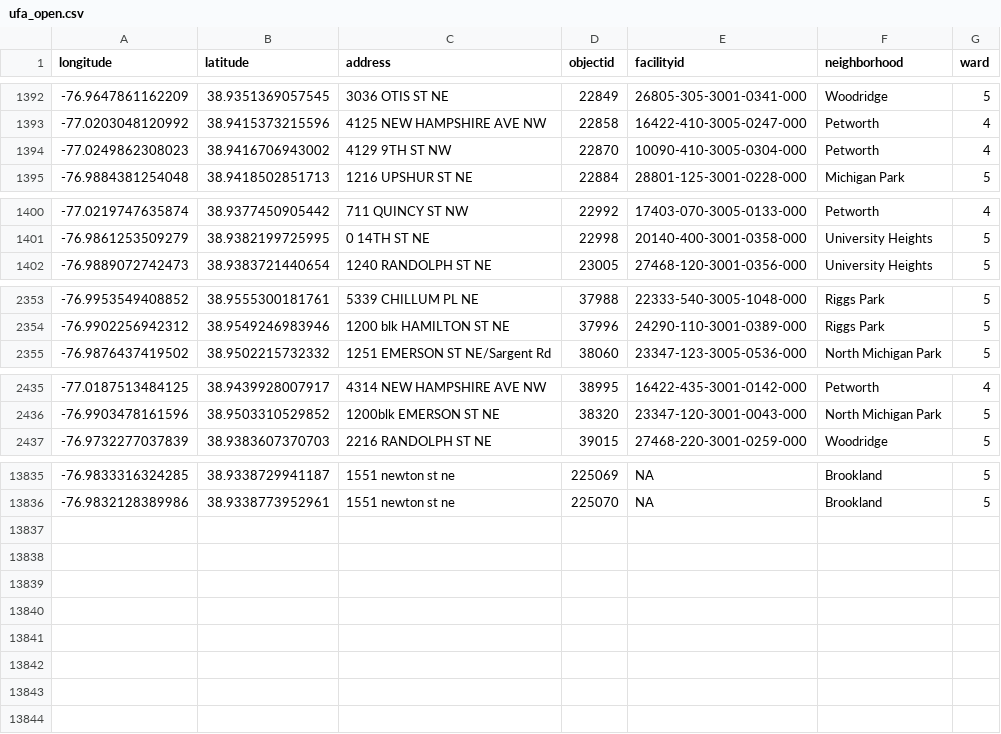
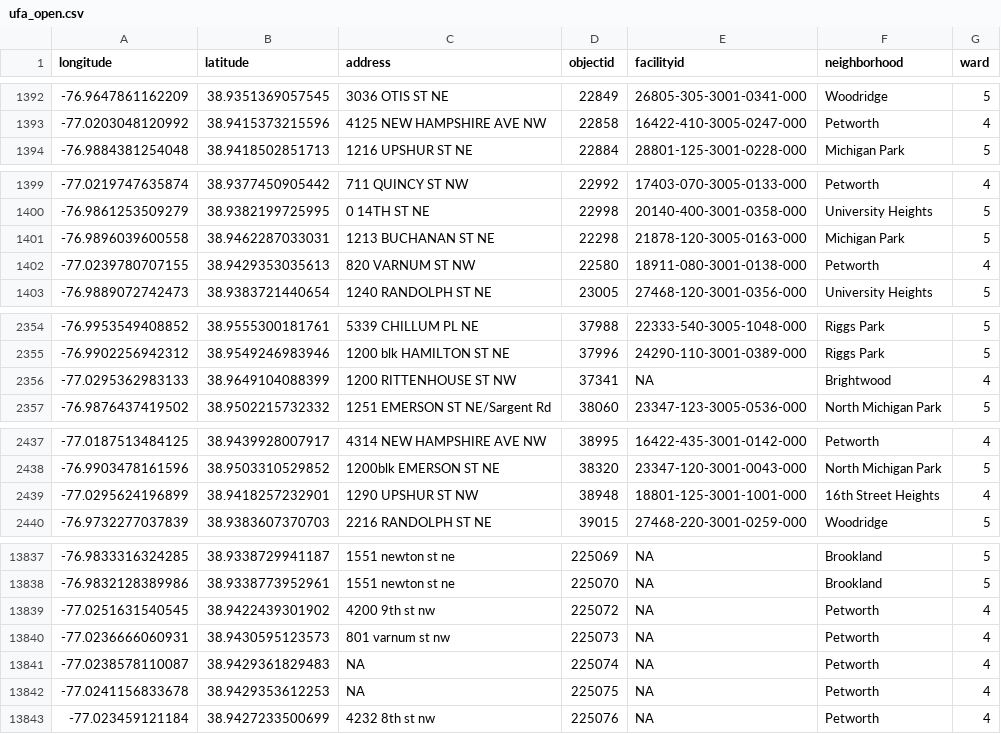
Before and after one commit to emanuelfeld/tree-map, a CSV file: data/ufa_open.csv, drawn as a sheet; only a part is shown, gaps mark what is left out; the diff covers the shown part only.

Commit message:
Data update 4/20

```diff
--- a/data/ufa_open.csv
+++ b/data/ufa_open.csv
@@ -1393,3 +1393,2 @@
 -77.0203048120992,38.9415373215596,"4125 NEW HAMPSHIRE AVE NW",22858,"16422-410-3005-0247-000","Petworth",4
--77.0249862308023,38.9416706943002,"4129 9TH ST NW",22870,"10090-410-3005-0304-000","Petworth",4
 -76.9884381254048,38.9418502851713,"1216 UPSHUR ST NE",22884,"28801-125-3001-0228-000","Michigan Park",5
@@ -1401,2 +1400,4 @@
 -76.9861253509279,38.9382199725995,"0 14TH ST NE",22998,"20140-400-3001-0358-000","University Heights",5
+-76.9896039600558,38.9462287033031,"1213 BUCHANAN ST NE",22298,"21878-120-3005-0163-000","Michigan Park",5
+-77.0239780707155,38.9429353035613,"820 VARNUM ST NW",22580,"18911-080-3001-0138-000","Petworth",4
 -76.9889072742473,38.9383721440654,"1240 RANDOLPH ST NE",23005,"27468-120-3001-0356-000","University Heights",5
@@ -2354,2 +2355,3 @@
 -76.9902256942312,38.9549246983946,"1200 blk HAMILTON ST NE",37996,"24290-110-3001-0389-000","Riggs Park",5
+-77.0295362983133,38.9649104088399,"1200 RITTENHOUSE ST NW",37341,NA,"Brightwood",4
 -76.9876437419502,38.9502215732332,"1251 EMERSON ST NE/Sargent Rd",38060,"23347-123-3005-0536-000","North Michigan Park",5
@@ -2436,2 +2438,3 @@
 -76.9903478161596,38.9503310529852,"1200blk EMERSON ST NE",38320,"23347-120-3001-0043-000","North Michigan Park",5
+-77.0295624196899,38.9418257232901,"1290  UPSHUR ST NW",38948,"18801-125-3001-1001-000","16th Street Heights",4
 -76.9732277037839,38.9383607370703,"2216 RANDOLPH ST NE",39015,"27468-220-3001-0259-000","Woodridge",5
@@ -13836 +13838,6 @@
 -76.9832128389986,38.9338773952961,"1551 newton st ne",225070,NA,"Brookland",5
+-77.0251631540545,38.9422439301902,"4200 9th st nw",225072,NA,"Petworth",4
+-77.0236666060931,38.9430595123573,"801 varnum st nw",225073,NA,"Petworth",4
+-77.0238578110087,38.9429361829483,NA,225074,NA,"Petworth",4
+-77.0241156833678,38.9429353612253,NA,225075,NA,"Petworth",4
+-77.023459121184,38.9427233500699,"4232 8th st nw",225076,NA,"Petworth",4
```
Also changed, not shown: 4 added rows, 5 removed rows and 2 moved rows elsewhere in this file, data/status_neighborhood.csv, 2 other files.
